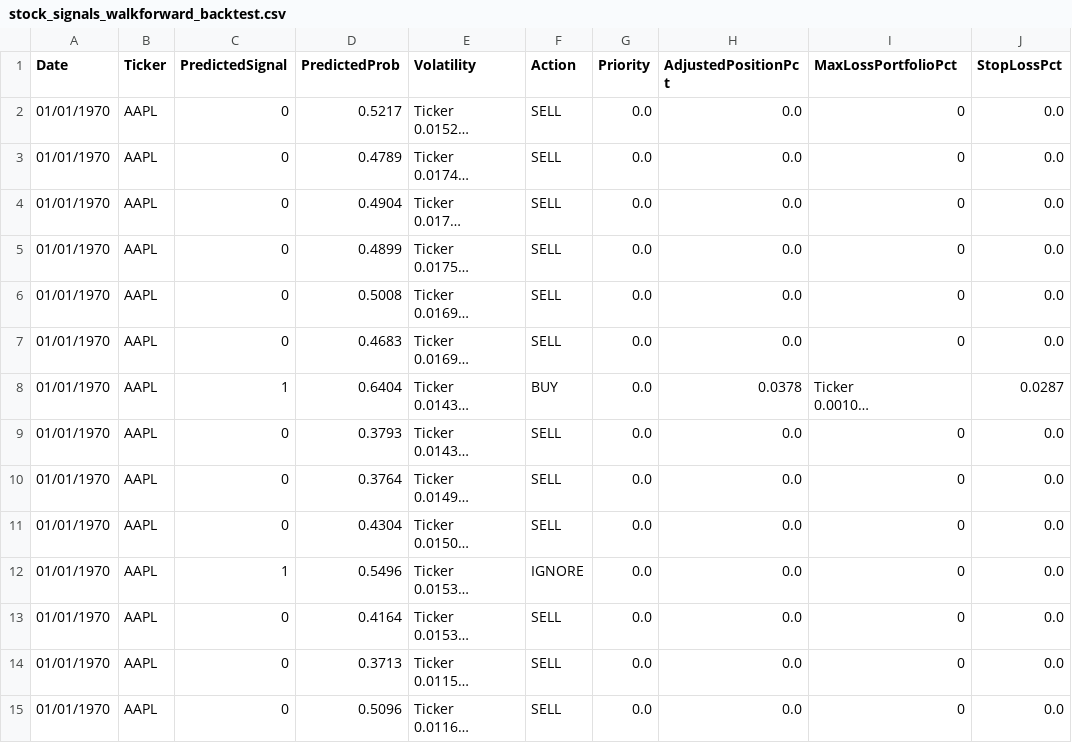
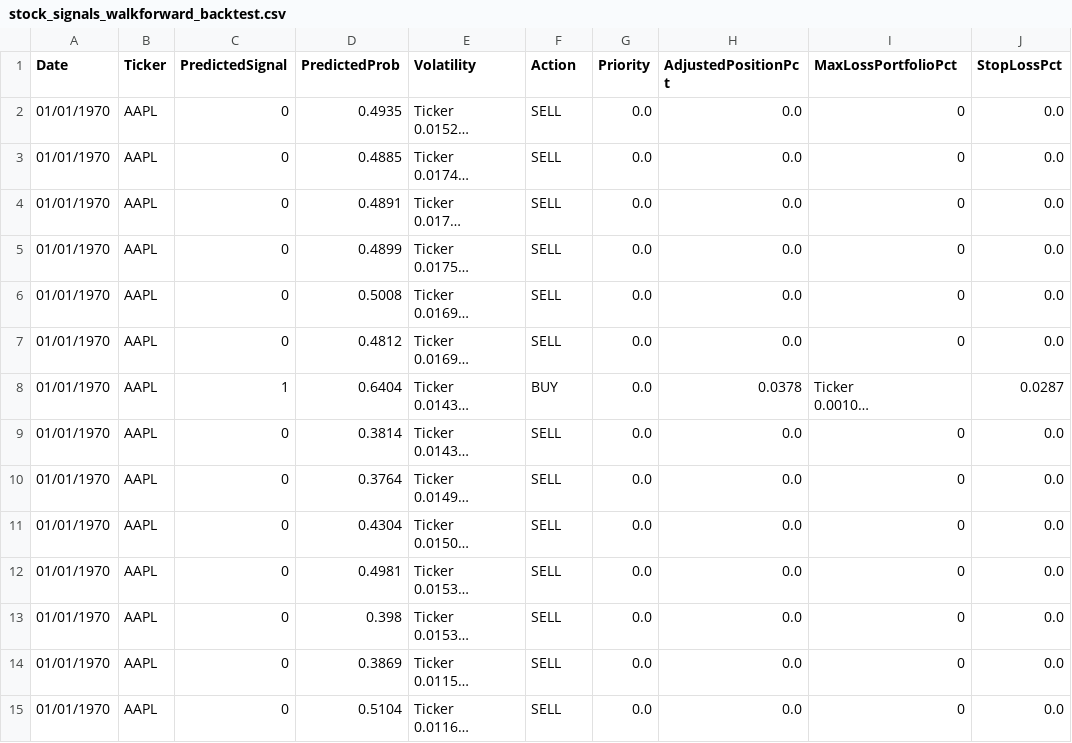
Before and after one commit to nolknies/temp, a CSV file: stock_signals_walkforward_backtest.csv, drawn as a sheet; only a part is shown; long unchanged cells end in …; the diff covers the shown part only; the diff names each change by its address in the sheet, - before the commit and + after, or states it on an @@ line.

Commit message:
Upload latest walk-forward trading signals

```diff
--- a/stock_signals_walkforward_backtest.csv
+++ b/stock_signals_walkforward_backtest.csv
-D2 (PredictedProb): 0.5217
+D2 (PredictedProb): 0.4935
-D3 (PredictedProb): 0.4789
+D3 (PredictedProb): 0.4885
-D4 (PredictedProb): 0.4904
+D4 (PredictedProb): 0.4891
-D7 (PredictedProb): 0.4683
+D7 (PredictedProb): 0.4812
-D9 (PredictedProb): 0.3793
+D9 (PredictedProb): 0.3814
-C12 (PredictedSignal): 1
+C12 (PredictedSignal): 0
-D12 (PredictedProb): 0.5496
+D12 (PredictedProb): 0.4981
-F12 (Action): IGNORE
+F12 (Action): SELL
-D13 (PredictedProb): 0.4164
+D13 (PredictedProb): 0.398
-D14 (PredictedProb): 0.3713
+D14 (PredictedProb): 0.3869
-D15 (PredictedProb): 0.5096
+D15 (PredictedProb): 0.5104
```
Also changed, not shown: 38 edited cells elsewhere in this file.
